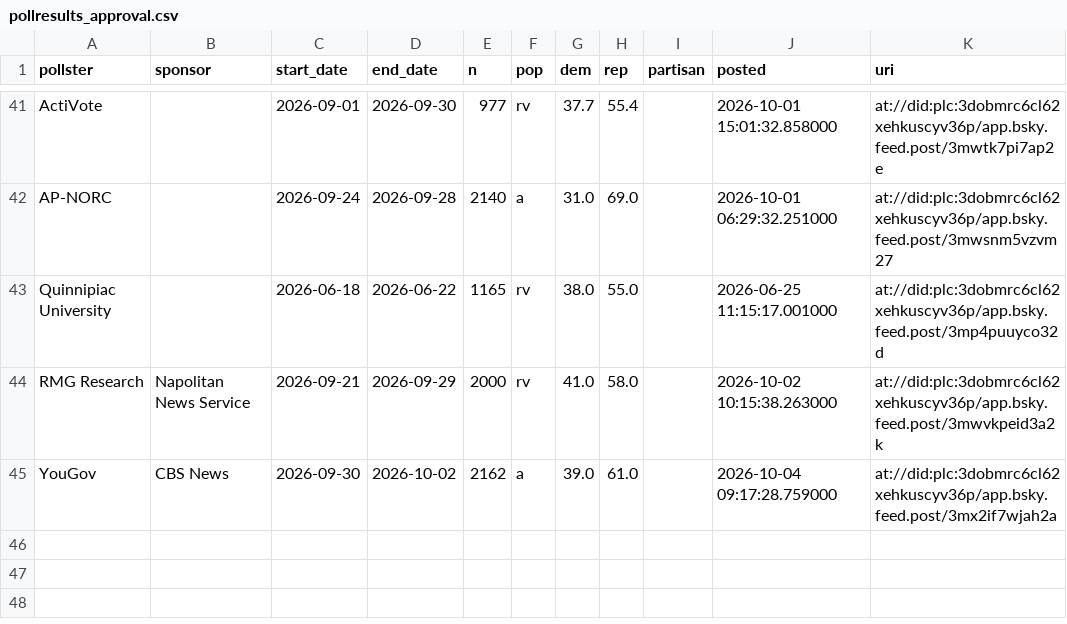
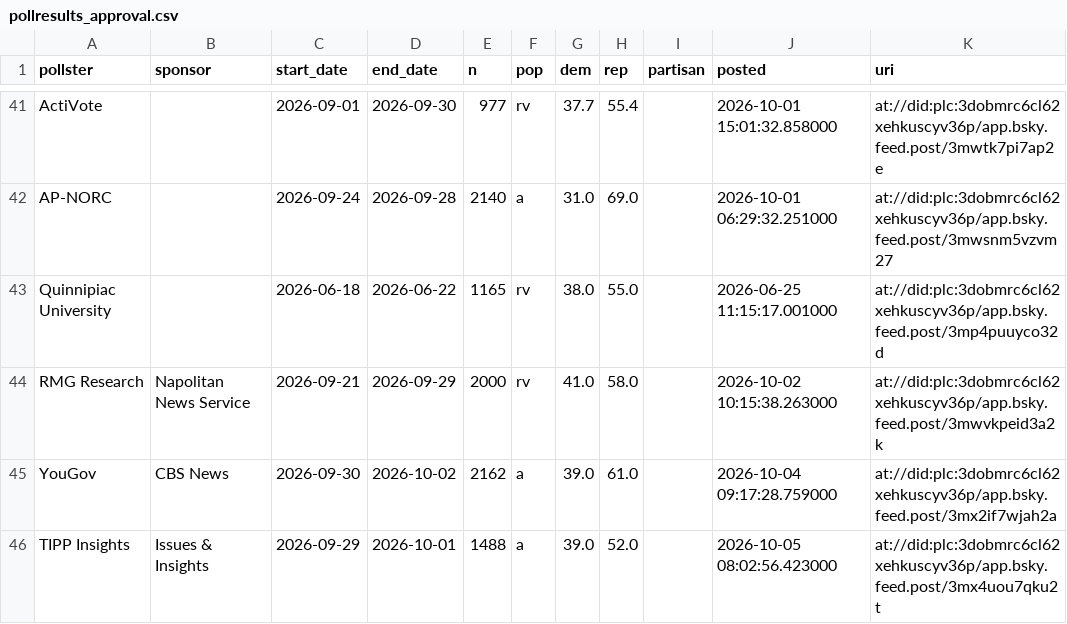
Before and after one commit to scorvec/midterms-2026, a CSV file: data/state/pollresults_approval.csv, drawn as a sheet; only a part is shown, gaps mark what is left out.

```diff
--- a/data/state/pollresults_approval.csv
+++ b/data/state/pollresults_approval.csv
@@ -45 +45,2 @@ RMG Research,Napolitan News Service,2026-09-21,2026-09-29,2000,rv,41.0,58.0,,202
 YouGov,CBS News,2026-09-30,2026-10-02,2162,a,39.0,61.0,,2026-10-04 09:17:28.759000,at://did:plc:3dobmrc6cl62xehkuscyv36p/app.bsky.feed.post/3mx2if7wjah2a
+TIPP Insights,Issues & Insights,2026-09-29,2026-10-01,1488,a,39.0,52.0,,2026-10-05 08:02:56.423000,at://did:plc:3dobmrc6cl62xehkuscyv36p/app.bsky.feed.post/3mx4uou7qku2t
```
Also changed, not shown: 6 other files.
